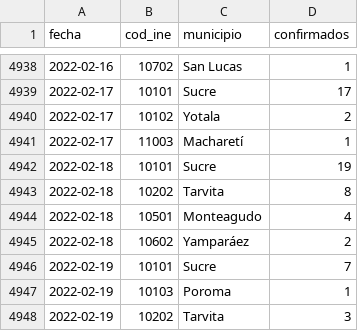
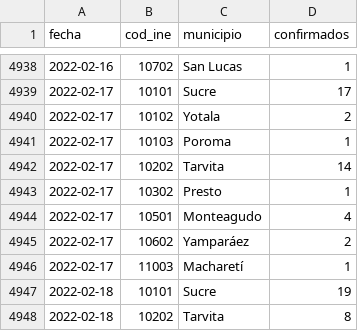
Before and after one commit to sociedatos/covid19-bo-casos_por_municipio, a CSV file: chuquisaca.csv, drawn as a sheet; only a part is shown, gaps mark what is left out; the shorter side is filled out with more unchanged rows.

```diff
--- a/chuquisaca.csv
+++ b/chuquisaca.csv
@@ -4940,2 +4940,7 @@ fecha,cod_ine,municipio,confirmados
 2022-02-17,10102,Yotala,2
+2022-02-17,10103,Poroma,1
+2022-02-17,10202,Tarvita,14
+2022-02-17,10302,Presto,1
+2022-02-17,10501,Monteagudo,4
+2022-02-17,10602,Yamparáez,2
 2022-02-17,11003,Macharetí,1
```
Also changed, not shown: cochabamba.csv, la_paz.csv, 4 other files.
